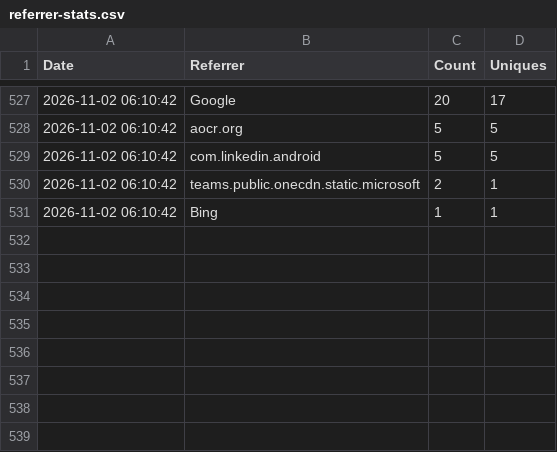
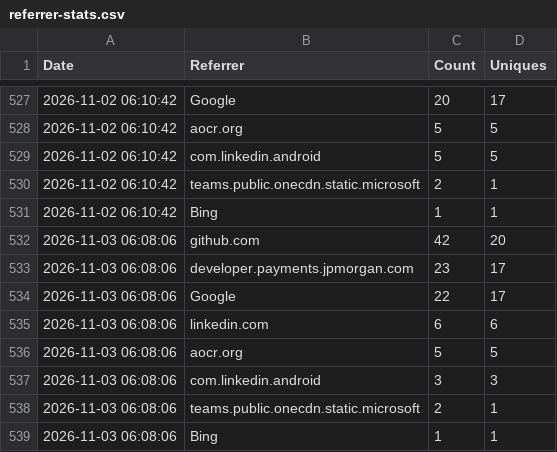
Before and after one commit to jpmorgan-payments/ai, a CSV file: metrics/referrer-stats.csv, drawn as a sheet; only a part is shown, gaps mark what is left out; the diff names each change by its address in the sheet, - before the commit and + after, or states it on an @@ line.

```diff
--- a/metrics/referrer-stats.csv
+++ b/metrics/referrer-stats.csv
+row 532: 2026-11-03 06:08:06 | github.com | 42 | 20
+row 533: 2026-11-03 06:08:06 | developer.payments.jpmorgan.com | 23 | 17
+row 534: 2026-11-03 06:08:06 | Google | 22 | 17
+row 535: 2026-11-03 06:08:06 | linkedin.com | 6 | 6
+row 536: 2026-11-03 06:08:06 | aocr.org | 5 | 5
+row 537: 2026-11-03 06:08:06 | com.linkedin.android | 3 | 3
+row 538: 2026-11-03 06:08:06 | teams.public.onecdn.static.microsoft | 2 | 1
+row 539: 2026-11-03 06:08:06 | Bing | 1 | 1
```
Also changed, not shown: metrics/clone-stats.csv, metrics/traffic-stats.csv.
